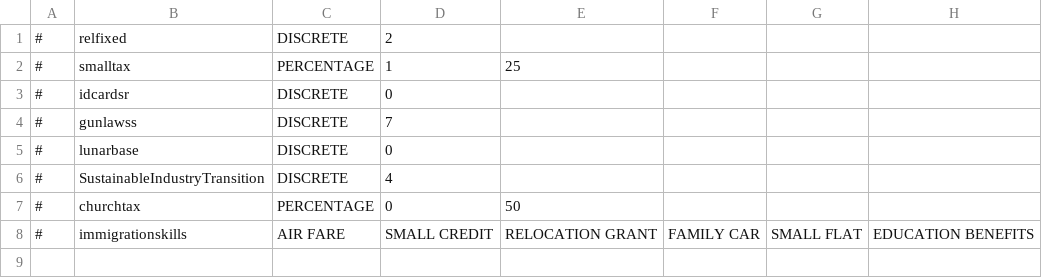
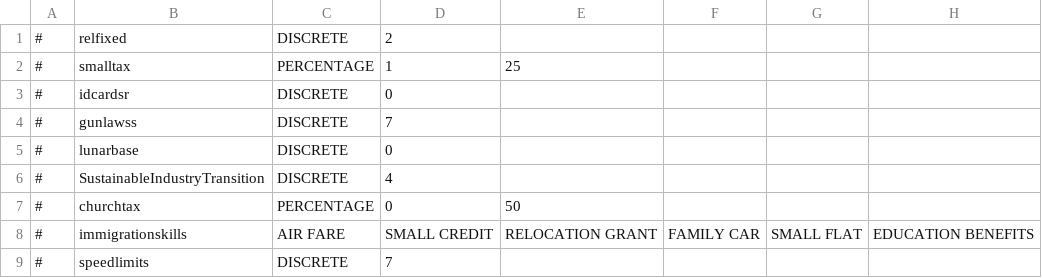
Before and after one commit to Eisdaemon/GerOverhaul, a CSV file: data/simulation/sliders.csv, drawn as a sheet; the diff names each change by its address in the sheet, - before the commit and + after, or states it on an @@ line.

```diff
--- a/data/simulation/sliders.csv
+++ b/data/simulation/sliders.csv
+row 9: # | speedlimits | DISCRETE | 7
```
Also changed, not shown: data/simulation/policies.csv, translations/english/policies.csv, 3 other files.
